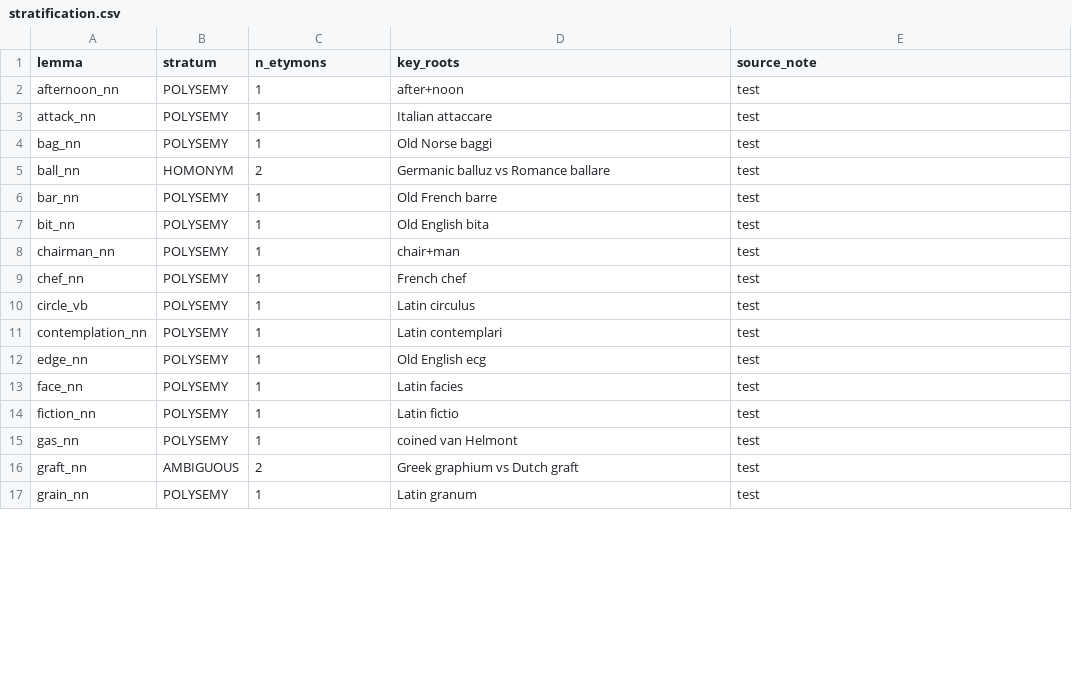
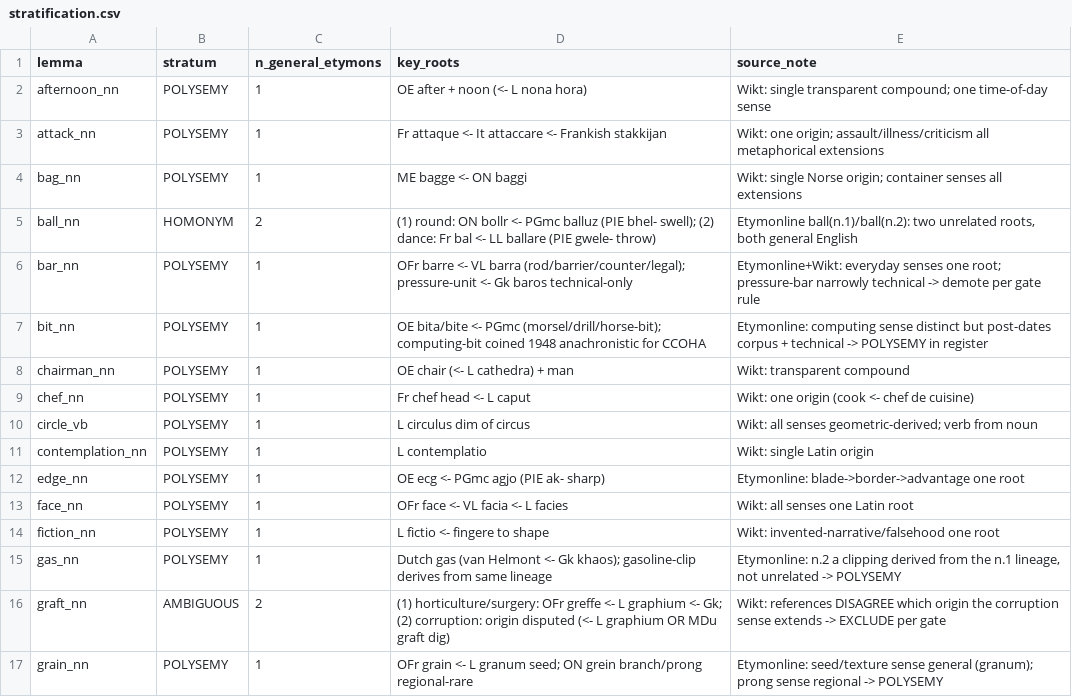
Before and after one commit to tkgally/ai-semantics, a CSV file: experiments/runs/2026-05-30-lexical-polysemy-homonymy-v2/stratification.csv, drawn as a sheet; only a part is shown; the diff covers the shown part only.

```diff
--- a/experiments/runs/2026-05-30-lexical-polysemy-homonymy-v2/stratification.csv
+++ b/experiments/runs/2026-05-30-lexical-polysemy-homonymy-v2/stratification.csv
@@ -1,17 +1,17 @@
-lemma,stratum,n_etymons,key_roots,source_note
-afternoon_nn,POLYSEMY,1,after+noon,test
-attack_nn,POLYSEMY,1,Italian attaccare,test
-bag_nn,POLYSEMY,1,Old Norse baggi,test
-ball_nn,HOMONYM,2,Germanic balluz vs Romance ballare,test
-bar_nn,POLYSEMY,1,Old French barre,test
-bit_nn,POLYSEMY,1,Old English bita,test
-chairman_nn,POLYSEMY,1,chair+man,test
-chef_nn,POLYSEMY,1,French chef,test
-circle_vb,POLYSEMY,1,Latin circulus,test
-contemplation_nn,POLYSEMY,1,Latin contemplari,test
-edge_nn,POLYSEMY,1,Old English ecg,test
-face_nn,POLYSEMY,1,Latin facies,test
-fiction_nn,POLYSEMY,1,Latin fictio,test
-gas_nn,POLYSEMY,1,coined van Helmont,test
-graft_nn,AMBIGUOUS,2,Greek graphium vs Dutch graft,test
-grain_nn,POLYSEMY,1,Latin granum,test
+lemma,stratum,n_general_etymons,key_roots,source_note
+afternoon_nn,POLYSEMY,1,OE after + noon (<- L nona hora),Wikt: single transparent compound; one time-of-day sense
+attack_nn,POLYSEMY,1,Fr attaque <- It attaccare <- Frankish stakkijan,Wikt: one origin; assault/illness/criticism all metaphorical extensions
+bag_nn,POLYSEMY,1,ME bagge <- ON baggi,Wikt: single Norse origin; container senses all extensions
+ball_nn,HOMONYM,2,(1) round: ON bollr <- PGmc balluz (PIE bhel- swell); (2) dance: Fr bal <- LL ballare (PIE gwele- throw),"Etymonline ball(n.1)/ball(n.2): two unrelated roots, both general English"
+bar_nn,POLYSEMY,1,OFr barre <- VL barra (rod/barrier/counter/legal); pressure-unit <- Gk baros technical-only,"Etymonline+Wikt: everyday senses one root; pressure-bar narrowly technical -> demote per gate rule"
+bit_nn,POLYSEMY,1,OE bita/bite <- PGmc (morsel/drill/horse-bit); computing-bit coined 1948 anachronistic for CCOHA,"Etymonline: computing sense distinct but post-dates corpus + technical -> POLYSEMY in register"
+chairman_nn,POLYSEMY,1,OE chair (<- L cathedra) + man,Wikt: transparent compound
+chef_nn,POLYSEMY,1,Fr chef head <- L caput,Wikt: one origin (cook <- chef de cuisine)
+circle_vb,POLYSEMY,1,L circulus dim of circus,Wikt: all senses geometric-derived; verb from noun
+contemplation_nn,POLYSEMY,1,L contemplatio,Wikt: single Latin origin
+edge_nn,POLYSEMY,1,OE ecg <- PGmc agjo (PIE ak- sharp),Etymonline: blade->border->advantage one root
+face_nn,POLYSEMY,1,OFr face <- VL facia <- L facies,Wikt: all senses one Latin root
+fiction_nn,POLYSEMY,1,L fictio <- fingere to shape,Wikt: invented-narrative/falsehood one root
+gas_nn,POLYSEMY,1,Dutch gas (van Helmont <- Gk khaos); gasoline-clip derives from same lineage,"Etymonline: n.2 a clipping derived from the n.1 lineage, not unrelated -> POLYSEMY"
+graft_nn,AMBIGUOUS,2,(1) horticulture/surgery: OFr greffe <- L graphium <- Gk; (2) corruption: origin disputed (<- L graphium OR MDu graft dig),"Wikt: references DISAGREE which origin the corruption sense extends -> EXCLUDE per gate"
+grain_nn,POLYSEMY,1,OFr grain <- L granum seed; ON grein branch/prong regional-rare,"Etymonline: seed/texture sense general (granum); prong sense regional -> POLYSEMY"
```
Also changed, not shown: 58 edited cells elsewhere in this file, 7 other files.
